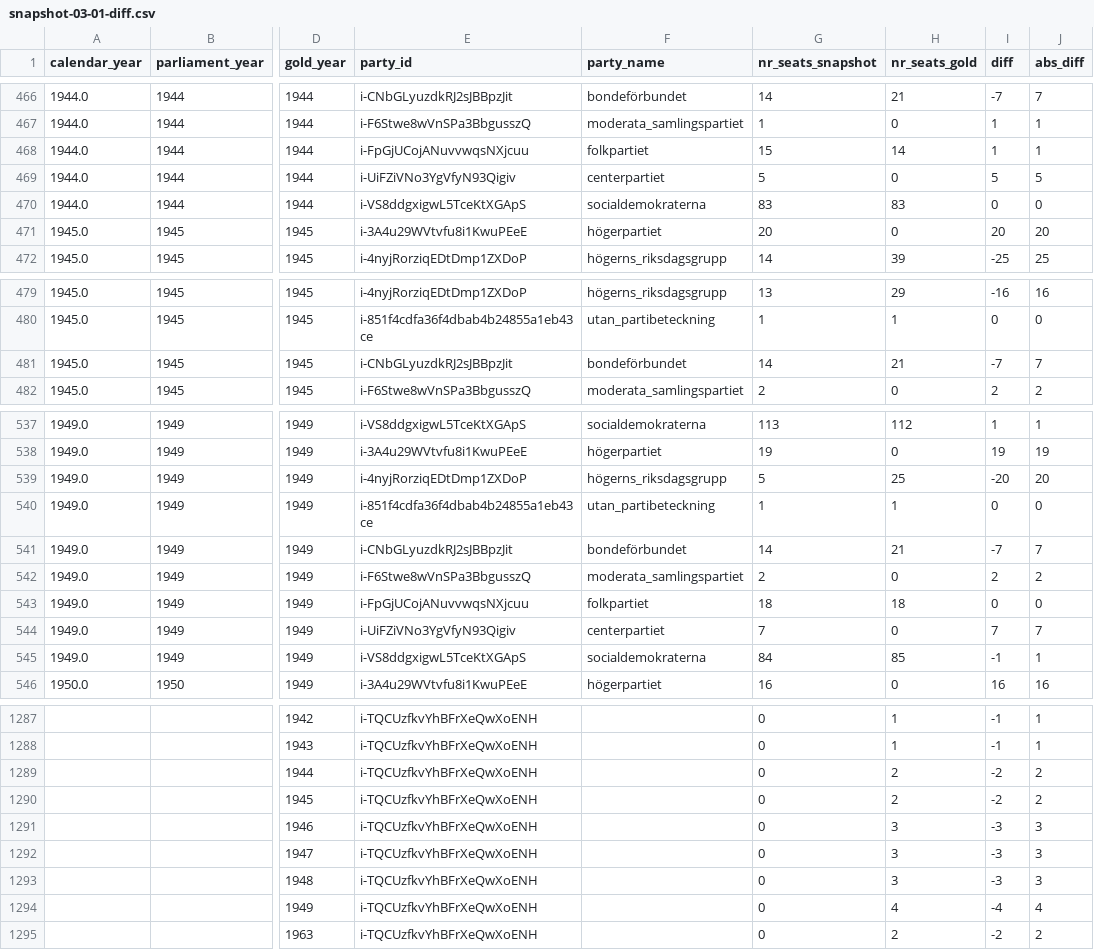
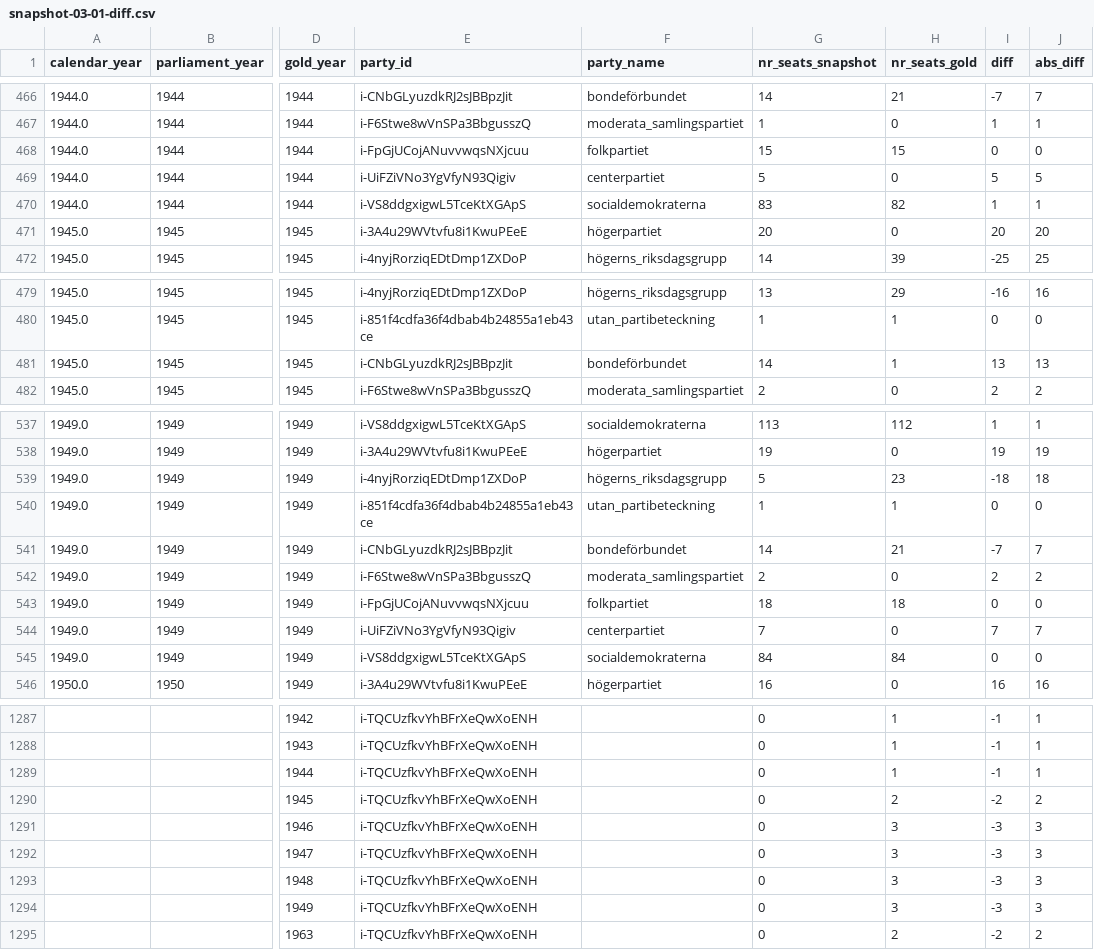
Before and after one commit to swerik-project/riksdagen-persons, a CSV file: quality/estimates/party-distribution/snapshot-03-01-diff.csv, drawn as a sheet; only a part is shown, gaps mark what is left out; the diff names each change by its address in the sheet, - before the commit and + after, or states it on an @@ line.

Commit message:
Fix: update baseline data

```diff
--- a/quality/estimates/party-distribution/snapshot-03-01-diff.csv
+++ b/quality/estimates/party-distribution/snapshot-03-01-diff.csv
-H468 (nr_seats_gold): 14
+H468 (nr_seats_gold): 15
-I468 (diff): 1
+I468 (diff): 0
-J468 (abs_diff): 1
+J468 (abs_diff): 0
-H470 (nr_seats_gold): 83
+H470 (nr_seats_gold): 82
-I470 (diff): 0
+I470 (diff): 1
-J470 (abs_diff): 0
+J470 (abs_diff): 1
-H481 (nr_seats_gold): 21
+H481 (nr_seats_gold): 1
-I481 (diff): -7
+I481 (diff): 13
-J481 (abs_diff): 7
+J481 (abs_diff): 13
-H539 (nr_seats_gold): 25
+H539 (nr_seats_gold): 23
-I539 (diff): -20
+I539 (diff): -18
-J539 (abs_diff): 20
+J539 (abs_diff): 18
-H545 (nr_seats_gold): 85
+H545 (nr_seats_gold): 84
-I545 (diff): -1
+I545 (diff): 0
-J545 (abs_diff): 1
+J545 (abs_diff): 0
-H1289 (nr_seats_gold): 2
+H1289 (nr_seats_gold): 1
-I1289 (diff): -2
+I1289 (diff): -1
-J1289 (abs_diff): 2
+J1289 (abs_diff): 1
-H1294 (nr_seats_gold): 4
+H1294 (nr_seats_gold): 3
-I1294 (diff): -4
+I1294 (diff): -3
-J1294 (abs_diff): 4
+J1294 (abs_diff): 3
```
Also changed, not shown: quality/estimates/party-distribution/snapshot-03-01-l1.csv, quality/estimates/party-distribution/snapshot-10-01-diff.csv, 5 other files.
